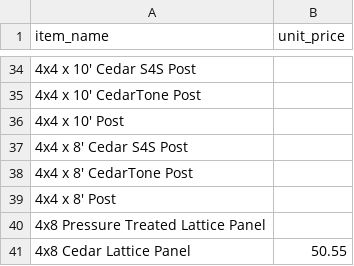
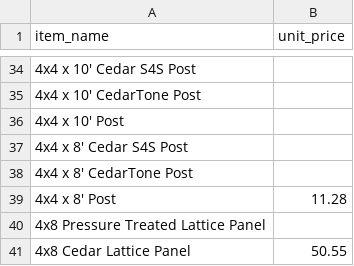
Before and after one commit to nllavasseur/natethegreat, a CSV file: wood_unit_prices.csv, drawn as a sheet; only a part is shown, gaps mark what is left out.

Commit message:
Update PT 4x4x8 price to 11.28

```diff
--- a/wood_unit_prices.csv
+++ b/wood_unit_prices.csv
@@ -38,3 +38,3 @@ item_name,unit_price
 "4x4 x 8' CedarTone Post",
-"4x4 x 8' Post",
+"4x4 x 8' Post",11.28
 "4x8 Pressure Treated Lattice Panel",
```
Also changed, not shown: 1 other file.
